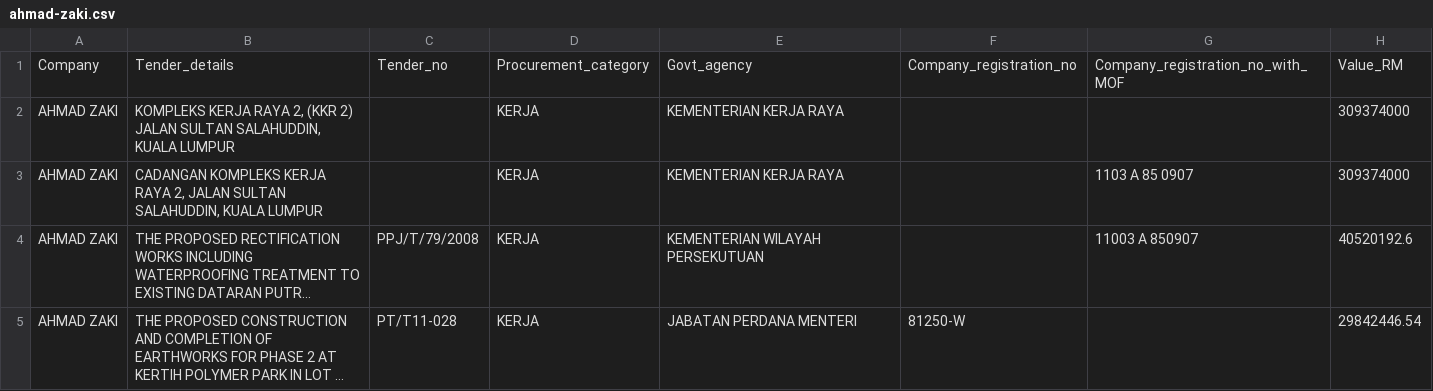
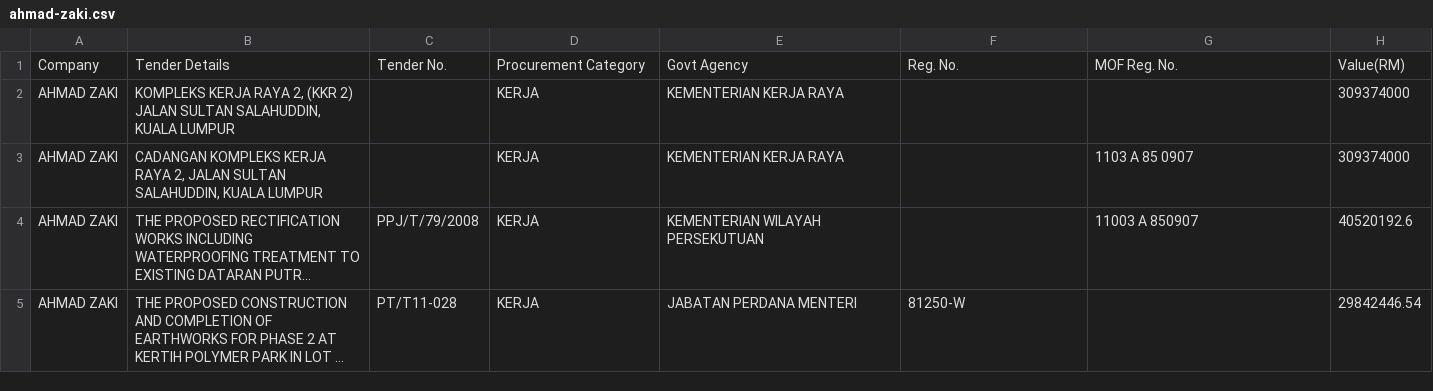
Before and after one commit to kuangkeng/keng-data-journalism, a CSV file: procurement project/company-page/data/ahmad-zaki.csv, drawn as a sheet; long unchanged cells end in …; removed rows and columns are numbered as before the commit, all else as after; the diff names each change by its address in the sheet, - before the commit and + after, or states it on an @@ line.

```diff
--- a/procurement project/company-page/data/ahmad-zaki.csv
+++ b/procurement project/company-page/data/ahmad-zaki.csv
-row 1: Company | Tender_details | Tender_no | Procurement_category | Govt_agency | Company_registration_no | Company_registration_no_with_MOF | Value_RM
+row 1: Company | Tender Details | Tender No. | Procurement Category | Govt Agency | Reg. No. | MOF Reg. No. | Value(RM)
```
Also changed, not shown: procurement project/company-page/data/alam-jitu-bina.csv, procurement project/company-page/data/alam-langkawi.csv, 9 other files.
